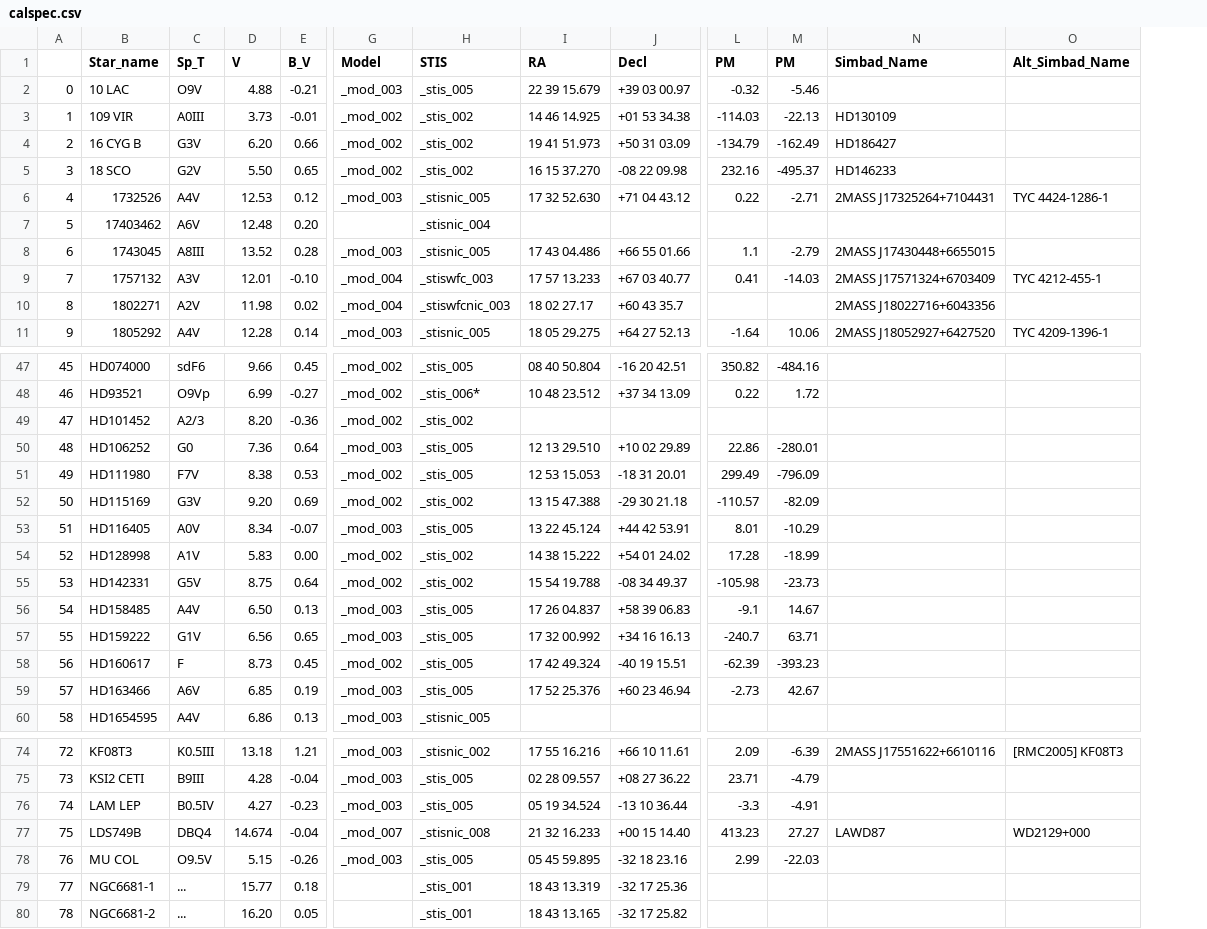
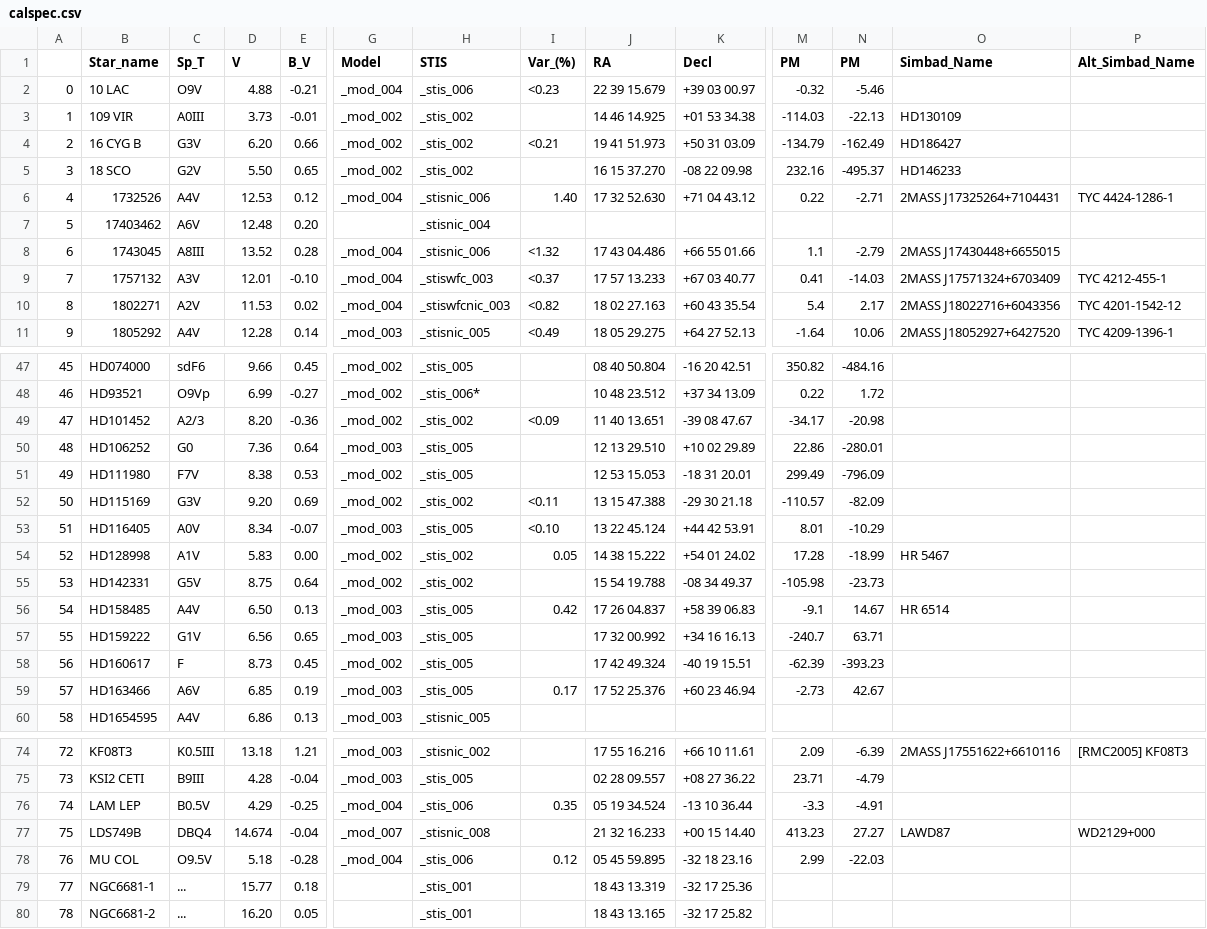
Before and after one commit to LSSTDESC/getCalspec, a CSV file: tables/calspec.csv, drawn as a sheet; only a part is shown, gaps mark what is left out; addresses are those after the commit; the diff covers the shown part only; the diff names each change by its address in the sheet, - before the commit and + after, or states it on an @@ line.

```diff
--- a/tables/calspec.csv
+++ b/tables/calspec.csv
+column I (Var_(%)), rows 2-11: <0.23 |  | <0.21 |  | 1.40 |  | <1.32 | <0.37 | <0.82 | <0.49; rows 49-59: <0.09 |  |  | <0.11 | <0.10 | 0.05 |  | 0.42 |  |  | 0.17; rows 76-78: 0.35 |  | 0.12
-G2 (Model): _mod_003
+G2 (Model): _mod_004
-H2 (STIS): _stis_005
+H2 (STIS): _stis_006
-G6 (Model): _mod_003
+G6 (Model): _mod_004
-H6 (STIS): _stisnic_005
+H6 (STIS): _stisnic_006
-G8 (Model): _mod_003
+G8 (Model): _mod_004
-H8 (STIS): _stisnic_005
+H8 (STIS): _stisnic_006
-D10 (V): 11.98
+D10 (V): 11.53
-J10 (RA): 18 02 27.17
+J10 (RA): 18 02 27.163
-K10 (Decl): +60 43 35.7
+K10 (Decl): +60 43 35.54
-M10 (PM): (empty)
+M10 (PM): 5.4
-N10 (PM): (empty)
+N10 (PM): 2.17
-P10 (Alt_Simbad_Name): (empty)
+P10 (Alt_Simbad_Name): TYC 4201-1542-12
-J49 (RA): (empty)
+J49 (RA): 11 40 13.651
-K49 (Decl): (empty)
+K49 (Decl): -39 08 47.67
-M49 (PM): (empty)
+M49 (PM): -34.17
-N49 (PM): (empty)
+N49 (PM): -20.98
-O54 (Simbad_Name): (empty)
+O54 (Simbad_Name): HR 5467
-O56 (Simbad_Name): (empty)
+O56 (Simbad_Name): HR 6514
-C76 (Sp_T): B0.5IV
+C76 (Sp_T): B0.5V
-D76 (V): 4.27
+D76 (V): 4.29
-E76 (B_V): -0.23
+E76 (B_V): -0.25
-G76 (Model): _mod_003
+G76 (Model): _mod_004
-H76 (STIS): _stis_005
+H76 (STIS): _stis_006
-D78 (V): 5.15
+D78 (V): 5.18
-E78 (B_V): -0.26
+E78 (B_V): -0.28
-G78 (Model): _mod_003
+G78 (Model): _mod_004
-H78 (STIS): _stis_005
+H78 (STIS): _stis_006
```
Also changed, not shown: 3 added rows, 3 removed rows and 41 edited cells elsewhere in this file, 1 other file.
